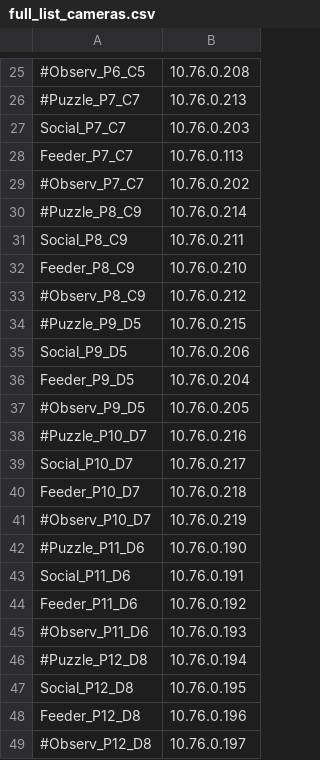
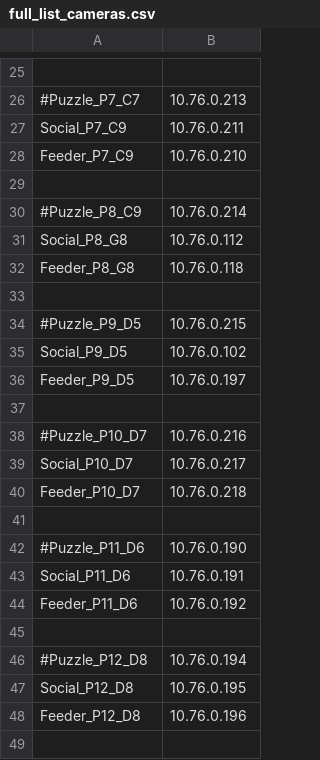
Before and after one commit to michaelchimento/raspi_tit_scripts, a CSV file: tower_scripts/full_list_cameras.csv, drawn as a sheet; only a part is shown, gaps mark what is left out; removed rows and columns are numbered as before the commit, all else as after; the diff covers the shown part only; the diff names each change by its address in the sheet, - before the commit and + after, or states it on an @@ line.

```diff
--- a/tower_scripts/full_list_cameras.csv
+++ b/tower_scripts/full_list_cameras.csv
-row 25: #Observ_P6_C5 | 10.76.0.208
+row 25: (empty)
-A27: Social_P7_C7
+A27: Social_P7_C9
-B27: 10.76.0.203
+B27: 10.76.0.211
-A28: Feeder_P7_C7
+A28: Feeder_P7_C9
-B28: 10.76.0.113
+B28: 10.76.0.210
-row 29: #Observ_P7_C7 | 10.76.0.202
+row 29: (empty)
-A31: Social_P8_C9
+A31: Social_P8_G8
-B31: 10.76.0.211
+B31: 10.76.0.112
-row 32: Feeder_P8_C9 | 10.76.0.210
+row 32: Feeder_P8_G8 | 10.76.0.118
-row 33: #Observ_P8_C9 | 10.76.0.212
+row 33: (empty)
-B35: 10.76.0.206
+B35: 10.76.0.102
-B36: 10.76.0.204
+B36: 10.76.0.197
-row 37: #Observ_P9_D5 | 10.76.0.205
+row 37: (empty)
-row 41: #Observ_P10_D7 | 10.76.0.219
+row 41: (empty)
-row 45: #Observ_P11_D6 | 10.76.0.193
+row 45: (empty)
-row 49: #Observ_P12_D8 | 10.76.0.197
```
Also changed, not shown: 7 added rows, 7 removed rows and 24 edited cells elsewhere in this file, List_of_Cameras.csv, tower_scripts/tower_list_of_cameras.csv, 7 other files.
